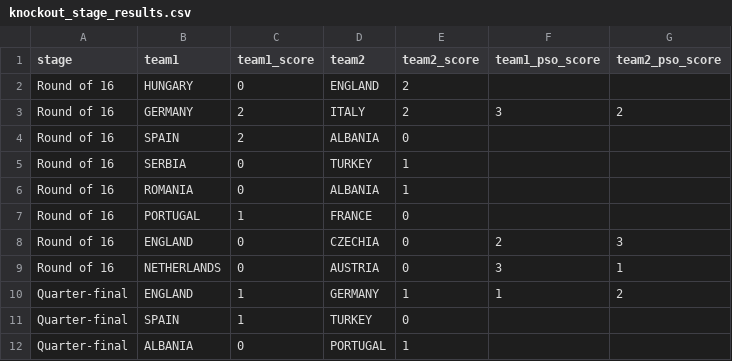
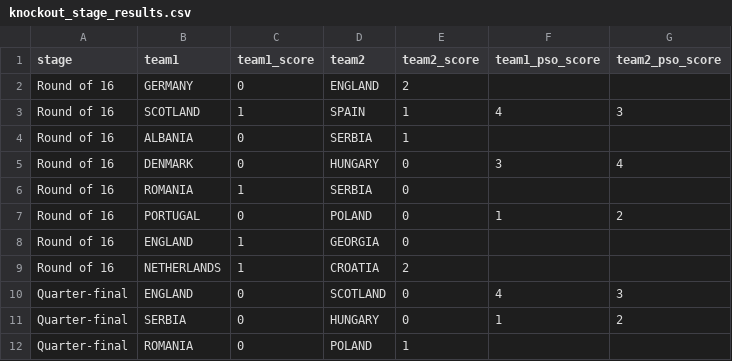
Before and after one commit to dickymoore/Euro2024Predictor, a CSV file: data/results/knockout_stage_results.csv, drawn as a sheet; only a part is shown; the diff covers the shown part only.

```diff
--- a/data/results/knockout_stage_results.csv
+++ b/data/results/knockout_stage_results.csv
@@ -1,12 +1,12 @@
 stage,team1,team1_score,team2,team2_score,team1_pso_score,team2_pso_score
-Round of 16,HUNGARY,0,ENGLAND,2,,
-Round of 16,GERMANY,2,ITALY,2,3,2
-Round of 16,SPAIN,2,ALBANIA,0,,
-Round of 16,SERBIA,0,TURKEY,1,,
-Round of 16,ROMANIA,0,ALBANIA,1,,
-Round of 16,PORTUGAL,1,FRANCE,0,,
-Round of 16,ENGLAND,0,CZECHIA,0,2,3
-Round of 16,NETHERLANDS,0,AUSTRIA,0,3,1
-Quarter-final,ENGLAND,1,GERMANY,1,1,2
-Quarter-final,SPAIN,1,TURKEY,0,,
-Quarter-final,ALBANIA,0,PORTUGAL,1,,
+Round of 16,GERMANY,0,ENGLAND,2,,
+Round of 16,SCOTLAND,1,SPAIN,1,4,3
+Round of 16,ALBANIA,0,SERBIA,1,,
+Round of 16,DENMARK,0,HUNGARY,0,3,4
+Round of 16,ROMANIA,1,SERBIA,0,,
+Round of 16,PORTUGAL,0,POLAND,0,1,2
+Round of 16,ENGLAND,1,GEORGIA,0,,
+Round of 16,NETHERLANDS,1,CROATIA,2,,
+Quarter-final,ENGLAND,0,SCOTLAND,0,4,3
+Quarter-final,SERBIA,0,HUNGARY,0,1,2
+Quarter-final,ROMANIA,0,POLAND,1,,
```
Also changed, not shown: 1 added row, 1 removed row and 13 edited cells elsewhere in this file, data/results/group_stage_results.csv, 5 other files.
